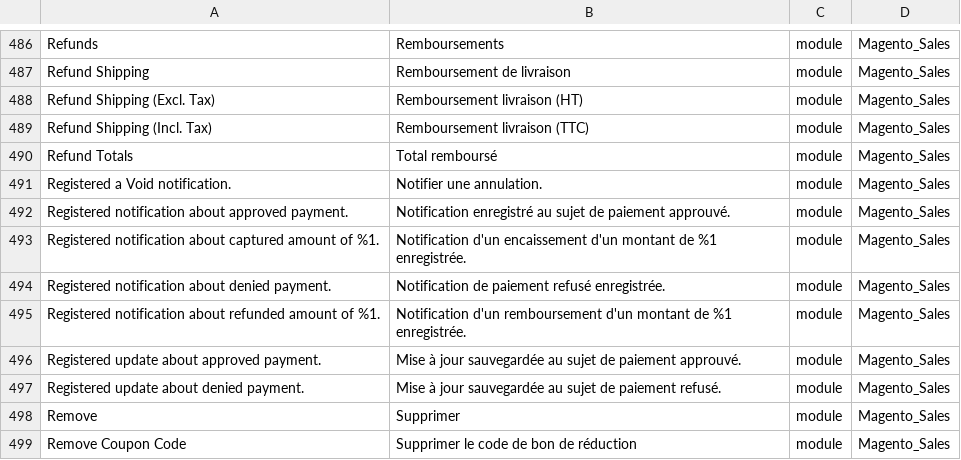
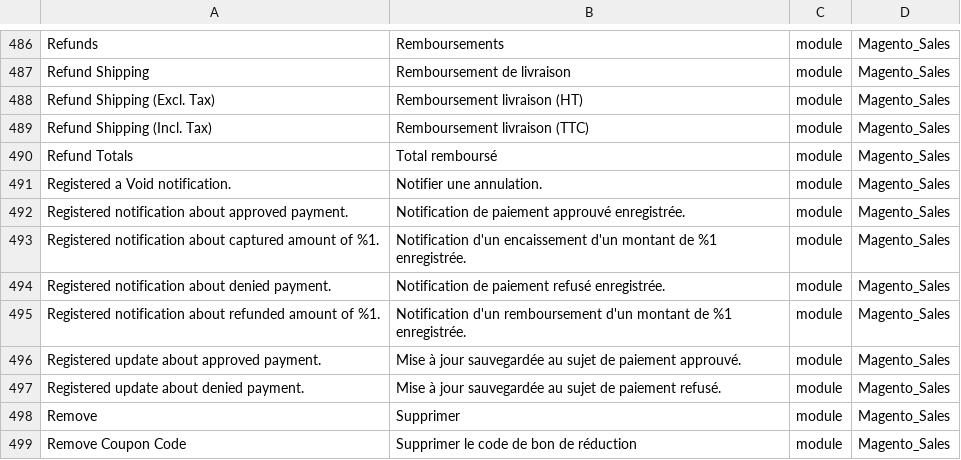
Before and after one commit to Imaginaerum/magento2-language-fr-fr, a CSV file: fr_fr.module.magento_sales.csv, drawn as a sheet; only a part is shown, gaps mark what is left out.

Commit message:
fix #466

```diff
--- a/fr_fr.module.magento_sales.csv
+++ b/fr_fr.module.magento_sales.csv
@@ -491,3 +491,3 @@
 "Registered a Void notification.","Notifier une annulation.",module,Magento_Sales
-"Registered notification about approved payment.","Notification enregistré au sujet de paiement approuvé.",module,Magento_Sales
+"Registered notification about approved payment.","Notification de paiement approuvé enregistrée.",module,Magento_Sales
 "Registered notification about captured amount of %1.","Notification d'un encaissement d'un montant de %1 enregistrée.",module,Magento_Sales
```
